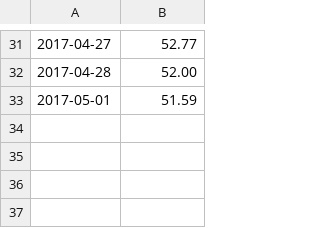
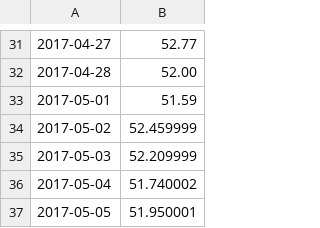
Before and after one commit to lcferrara4/Shop-Til-You-Drop, a CSV file: stock_data/lulu.csv, drawn as a sheet; only a part is shown, gaps mark what is left out; the diff names each change by its address in the sheet, - before the commit and + after, or states it on an @@ line.

```diff
--- a/stock_data/lulu.csv
+++ b/stock_data/lulu.csv
+row 34: 2017-05-02 | 52.459999
+row 35: 2017-05-03 | 52.209999
+row 36: 2017-05-04 | 51.740002
+row 37: 2017-05-05 | 51.950001
```
Also changed, not shown: stock_data/brby.csv, stock_data/urbn.csv, 50 other files.
